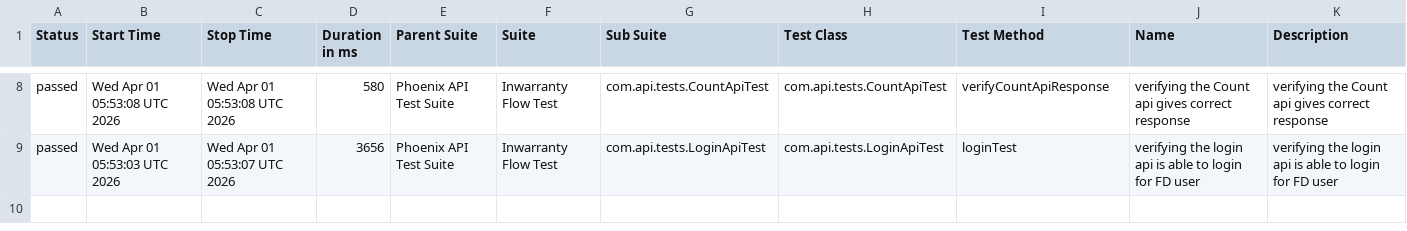
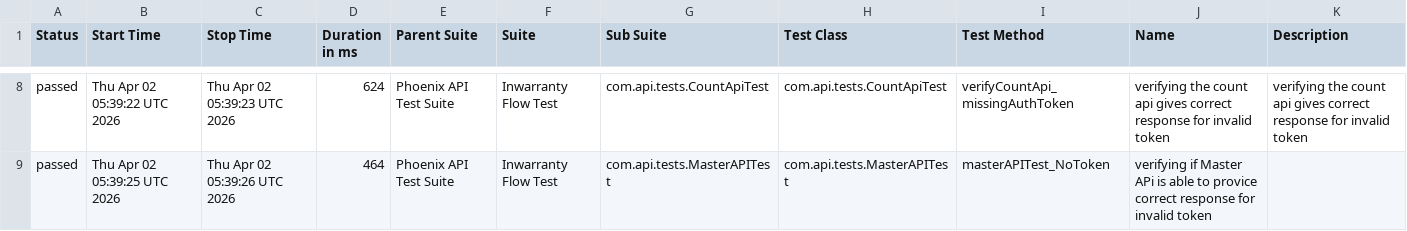
Before and after one commit to RanjaniManuel/PhoenixTestAutomationFramework, a CSV file: data/suites.csv, drawn as a sheet; only a part is shown, gaps mark what is left out; the diff covers the shown part only.

```diff
--- a/data/suites.csv
+++ b/data/suites.csv
@@ -8,2 +8,2 @@
-"passed","Wed Apr 01 05:53:08 UTC 2026","Wed Apr 01 05:53:08 UTC 2026","580","Phoenix API Test Suite","Inwarranty Flow Test","com.api.tests.CountApiTest","com.api.tests.CountApiTest","verifyCountApiResponse","verifying the Count api gives correct response","verifying the Count api gives correct response"
-"passed","Wed Apr 01 05:53:03 UTC 2026","Wed Apr 01 05:53:07 UTC 2026","3656","Phoenix API Test Suite","Inwarranty Flow Test","com.api.tests.LoginApiTest","com.api.tests.LoginApiTest","loginTest","verifying the login api is able to login for FD user","verifying the login api is able to login for FD user"
+"passed","Thu Apr 02 05:39:22 UTC 2026","Thu Apr 02 05:39:23 UTC 2026","624","Phoenix API Test Suite","Inwarranty Flow Test","com.api.tests.CountApiTest","com.api.tests.CountApiTest","verifyCountApi_missingAuthToken","verifying the count api gives correct response for invalid token","verifying the count api gives correct response for invalid token"
+"passed","Thu Apr 02 05:39:25 UTC 2026","Thu Apr 02 05:39:26 UTC 2026","464","Phoenix API Test Suite","Inwarranty Flow Test","com.api.tests.MasterAPITest","com.api.tests.MasterAPITest","masterAPITest_NoToken","verifying if Master APi is able to provice correct response for invalid token",""
```
Also changed, not shown: 1 added row, 1 removed row and 28 edited cells elsewhere in this file, data/behaviors.csv, 50 other files.
